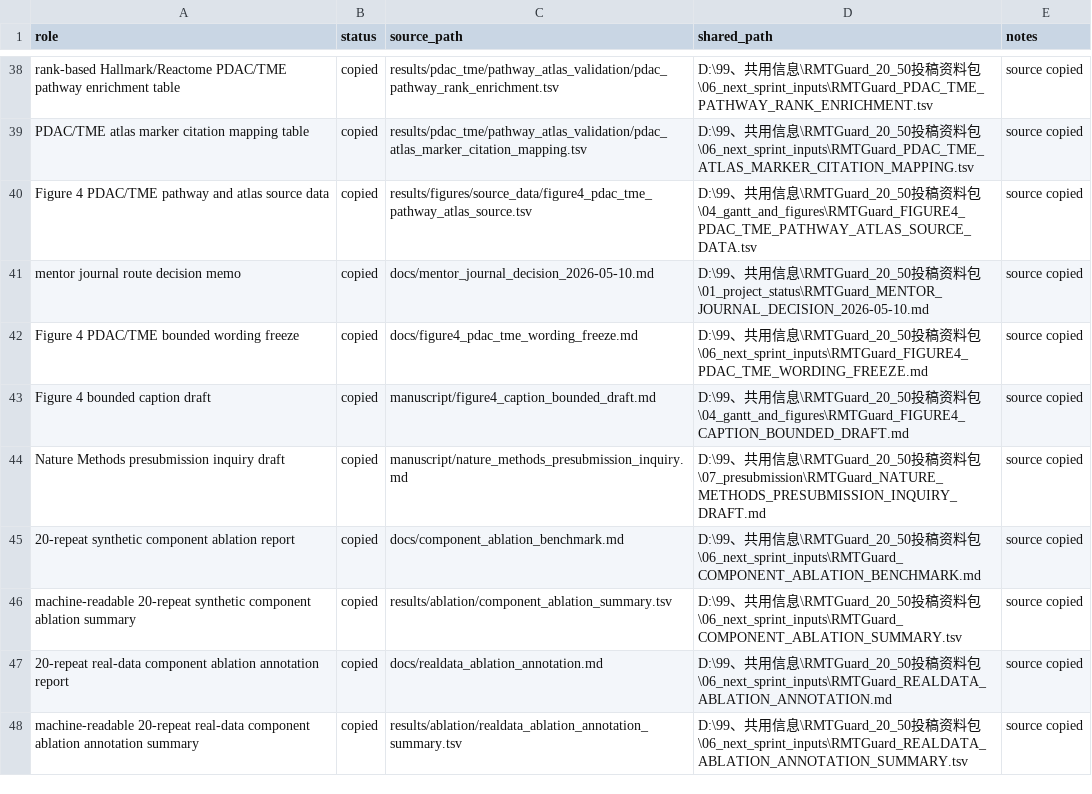
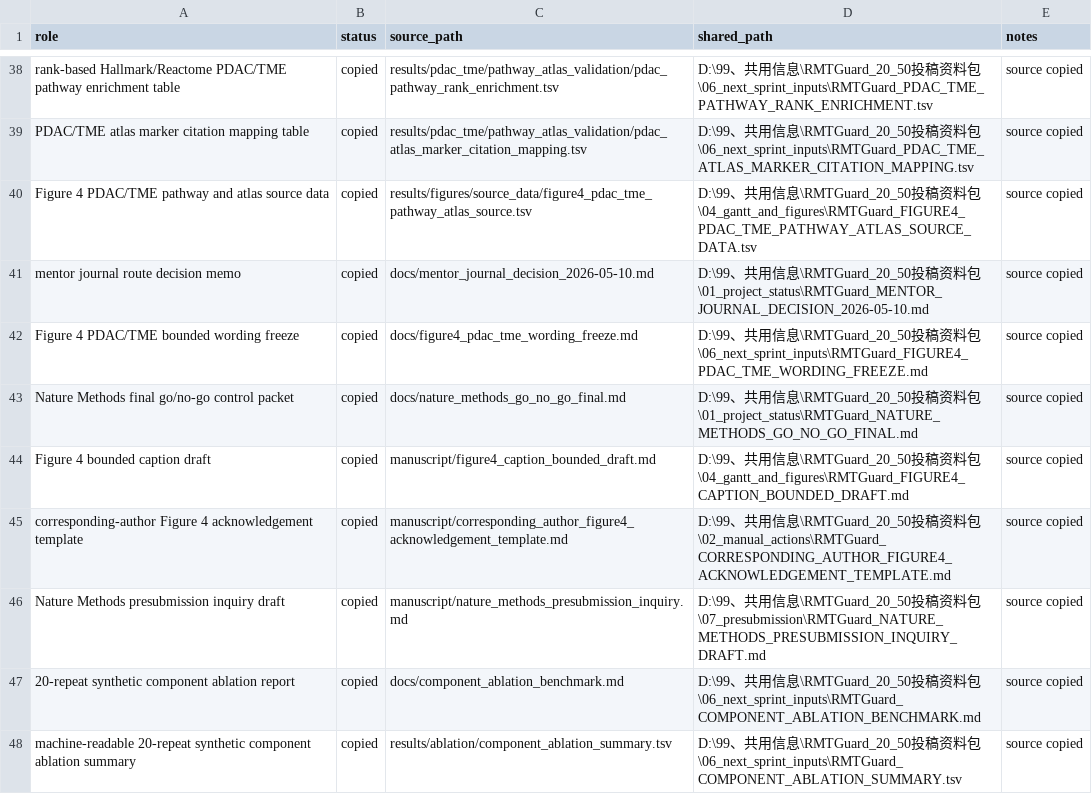
Before and after one commit to healthgreat/rmtguard, a TSV file: results/shared_info/rmtguard_shared_export_manifest.tsv, drawn as a sheet; only a part is shown, gaps mark what is left out; the shorter side is filled out with more unchanged rows; the diff names each change by its address in the sheet, - before the commit and + after, or states it on an @@ line.

```diff
--- a/results/shared_info/rmtguard_shared_export_manifest.tsv
+++ b/results/shared_info/rmtguard_shared_export_manifest.tsv
+row 43: Nature Methods final go/no-go control packet | copied | docs/nature_methods_go_no_go_final.md | D:\99、共用信息\RMTGuard_20_50投稿资料包\01_project_status\RMTGuard_NATURE_METHODS_GO_NO_GO_FINAL.md | source copied
+row 45: corresponding-author Figure 4 acknowledgement template | copied | manuscript/corresponding_author_figure4_acknowledgement_template.md | D:\99、共用信息\RMTGuard_20_50投稿资料包\02_manual_actions\RMTGuard_CORRESPONDING_AUTHOR_FIGURE4_ACKNOWLEDGEMENT_TEMPLATE.md | source copied
```
Also changed, not shown: results/project_management/rmtguard_project_gantt.tsv, results/submission/claim_boundary_lint.tsv, 15 other files.
